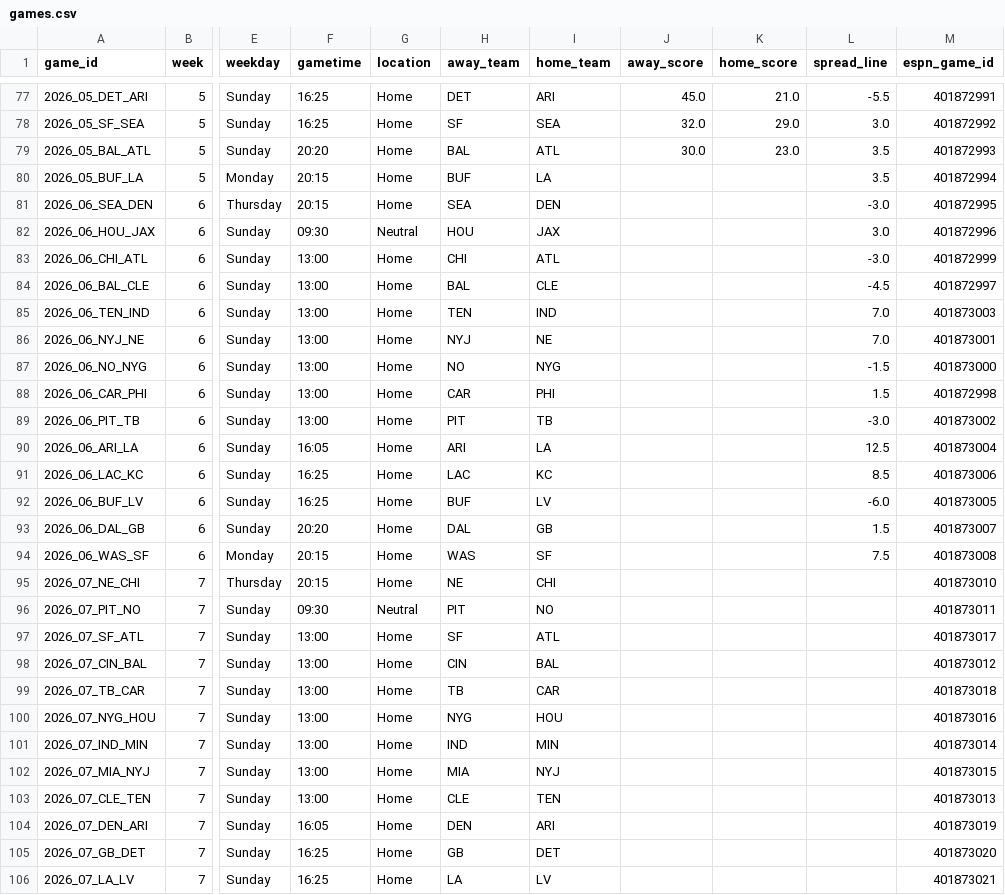
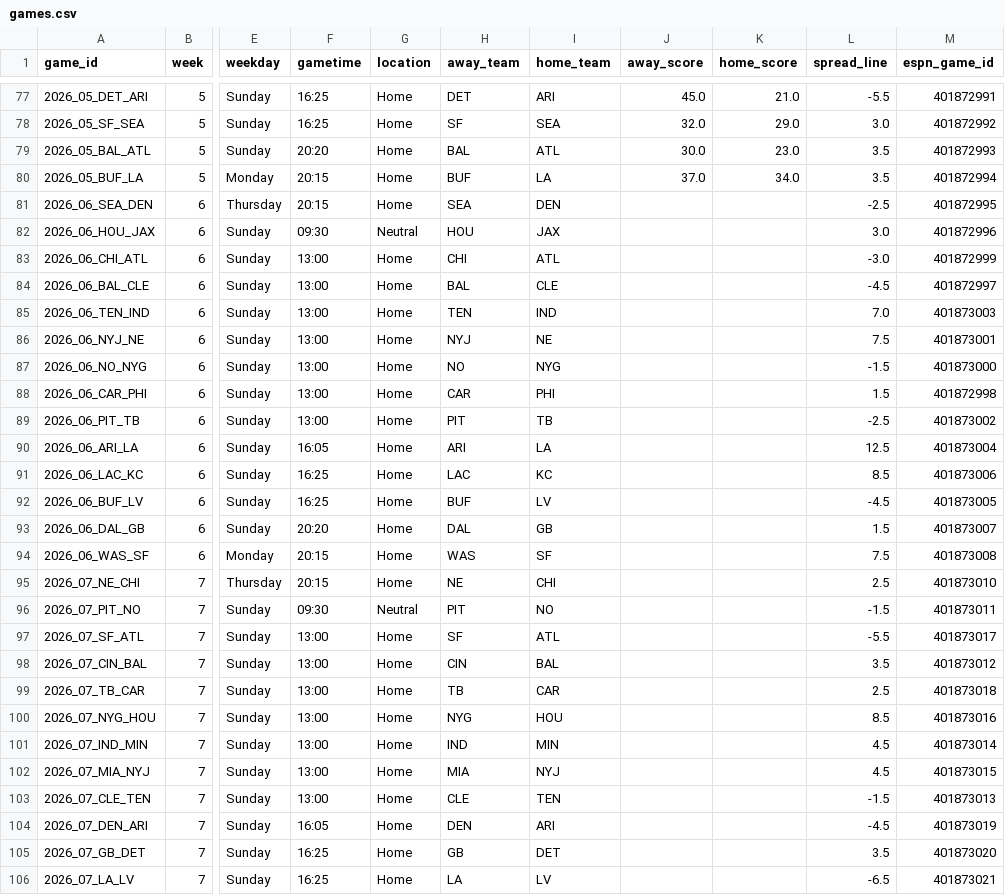
Before and after one commit to jasondchew/nfl-derby-26-27, a CSV file: data/games.csv, drawn as a sheet; only a part is shown, gaps mark what is left out; the diff covers the shown part only; the diff names each change by its address in the sheet, - before the commit and + after, or states it on an @@ line.

```diff
--- a/data/games.csv
+++ b/data/games.csv
-J80 (away_score): (empty)
+J80 (away_score): 37.0
-K80 (home_score): (empty)
+K80 (home_score): 34.0
-L81 (spread_line): -3.0
+L81 (spread_line): -2.5
-L86 (spread_line): 7.0
+L86 (spread_line): 7.5
-L89 (spread_line): -3.0
+L89 (spread_line): -2.5
-L92 (spread_line): -6.0
+L92 (spread_line): -4.5
-L95 (spread_line): (empty)
+L95 (spread_line): 2.5
-L96 (spread_line): (empty)
+L96 (spread_line): -1.5
-L97 (spread_line): (empty)
+L97 (spread_line): -5.5
-L98 (spread_line): (empty)
+L98 (spread_line): 3.5
-L99 (spread_line): (empty)
+L99 (spread_line): 2.5
-L100 (spread_line): (empty)
+L100 (spread_line): 8.5
-L101:L102 (spread_line): (empty)
+L101:L102 (spread_line): 4.5
-L103 (spread_line): (empty)
+L103 (spread_line): -1.5
-L104 (spread_line): (empty)
+L104 (spread_line): -4.5
-L105 (spread_line): (empty)
+L105 (spread_line): 3.5
-L106 (spread_line): (empty)
+L106 (spread_line): -6.5
```
Also changed, not shown: 2 edited cells elsewhere in this file, data/players.csv, 1 other file.
